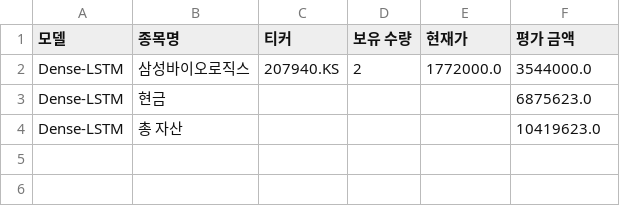
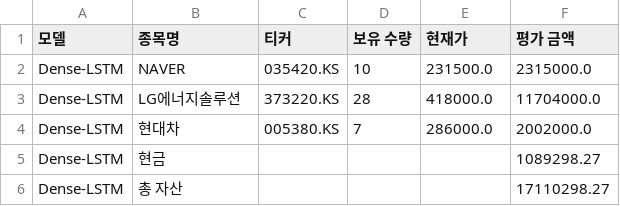
Before and after one commit to chesin1/-stock-ai-kr, a CSV file: data/dense_lstm_portfolio_final.csv, drawn as a sheet.

```diff
--- a/data/dense_lstm_portfolio_final.csv
+++ b/data/dense_lstm_portfolio_final.csv
@@ -1,4 +1,6 @@
 모델,종목명,티커,보유 수량,현재가,평가 금액
-Dense-LSTM,삼성바이오로직스,207940.KS,2,1772000.0,3544000.0
-Dense-LSTM,현금,,,,6875623.0
-Dense-LSTM,총 자산,,,,10419623.0
+Dense-LSTM,NAVER,035420.KS,10,231500.0,2315000.0
+Dense-LSTM,LG에너지솔루션,373220.KS,28,418000.0,11704000.0
+Dense-LSTM,현대차,005380.KS,7,286000.0,2002000.0
+Dense-LSTM,현금,,,,1089298.27
+Dense-LSTM,총 자산,,,,17110298.27
```
Also changed, not shown: data/gb_1d_portfolio_final.csv, data/kr_simulation_result_with_accuracy.csv, 4 other files.
